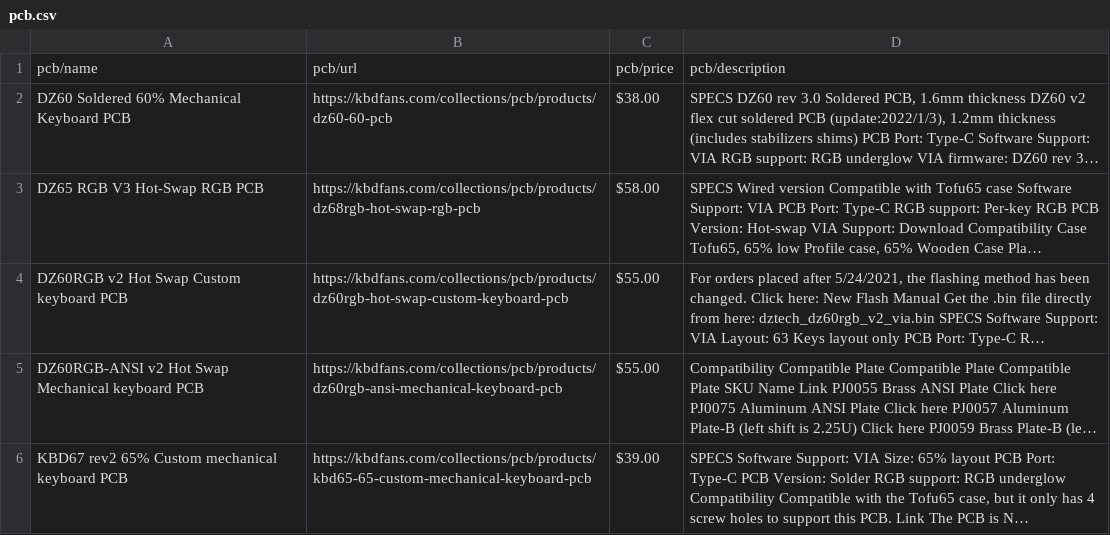
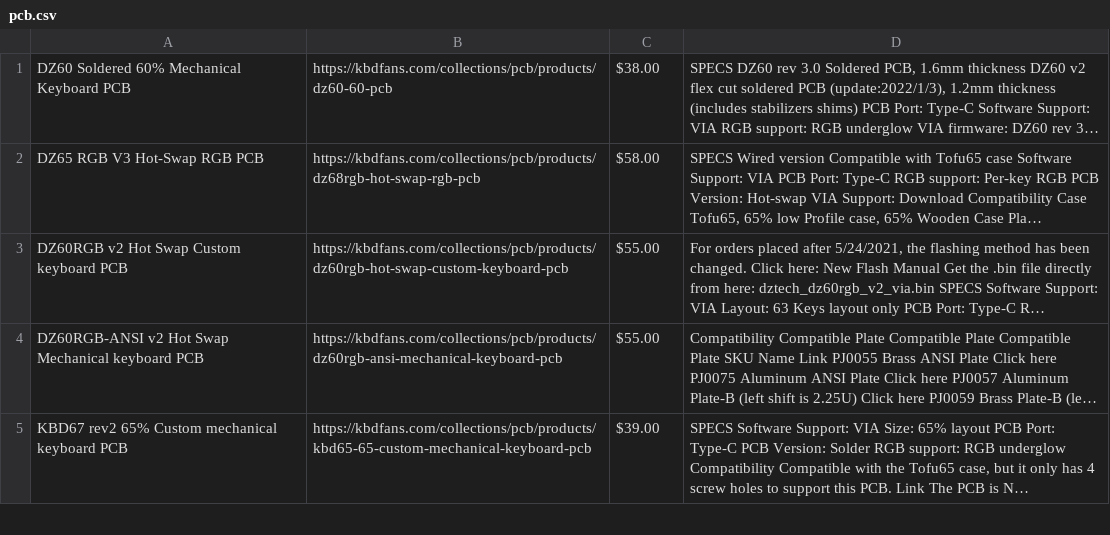
Before and after one commit to adev-exe/KydPicker, a CSV file: kybd_CSV/pcb.csv, drawn as a sheet; only a part is shown; long unchanged cells end in …; the diff names each change by its address in the sheet, - before the commit and + after, or states it on an @@ line.

```diff
--- a/kybd_CSV/pcb.csv
+++ b/kybd_CSV/pcb.csv
-row 1: pcb/name | pcb/url | pcb/price | pcb/description
```
Also changed, not shown: kybd_CSV/plate.csv, kybd_CSV/stabilizer.csv, 4 other files.
